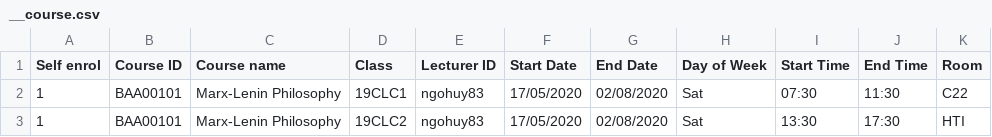
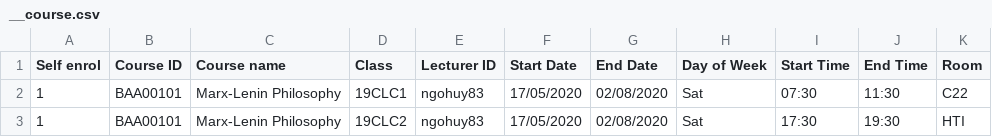
Before and after one commit to VuBinh2k1/CS162FinalProject, a CSV file: data/course/2020-2/__course.csv, drawn as a sheet.

Commit message:
fix: course::edit (bug: dont change time in schedule.csv)

```diff
--- a/data/course/2020-2/__course.csv
+++ b/data/course/2020-2/__course.csv
@@ -2,2 +2,2 @@ Self enrol,Course ID,Course name,Class,Lecturer ID,Start Date,End Date,Day of We
 1,BAA00101,Marx-Lenin Philosophy,19CLC1,ngohuy83,17/05/2020,02/08/2020,Sat,07:30,11:30,C22
-1,BAA00101,Marx-Lenin Philosophy,19CLC2,ngohuy83,17/05/2020,02/08/2020,Sat,13:30,17:30,HTI
+1,BAA00101,Marx-Lenin Philosophy,19CLC2,ngohuy83,17/05/2020,02/08/2020,Sat,17:30,19:30,HTI
```
Also changed, not shown: data/course/2020-2/schedule/BAA00101_19CLC2.csv, 1 other file.
